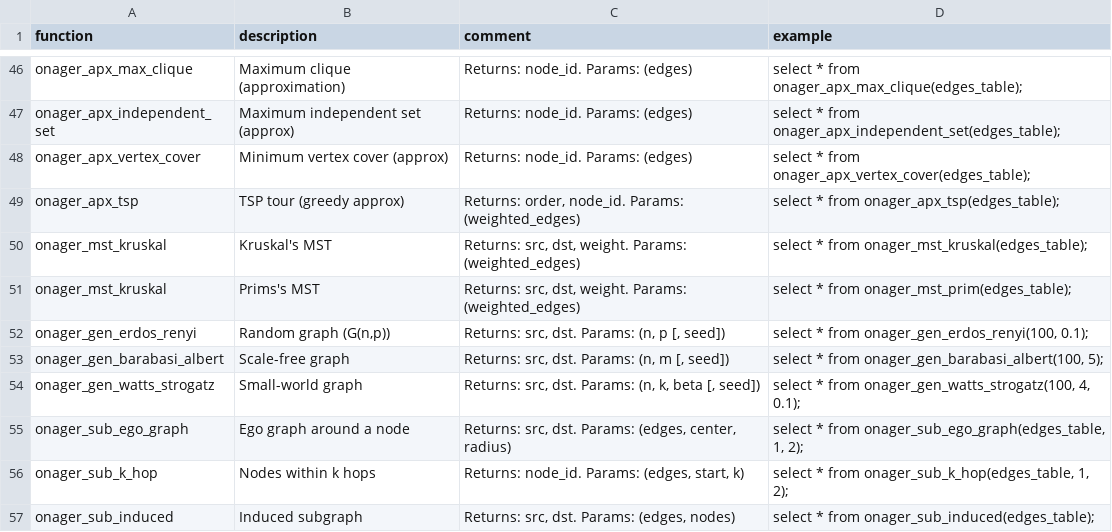
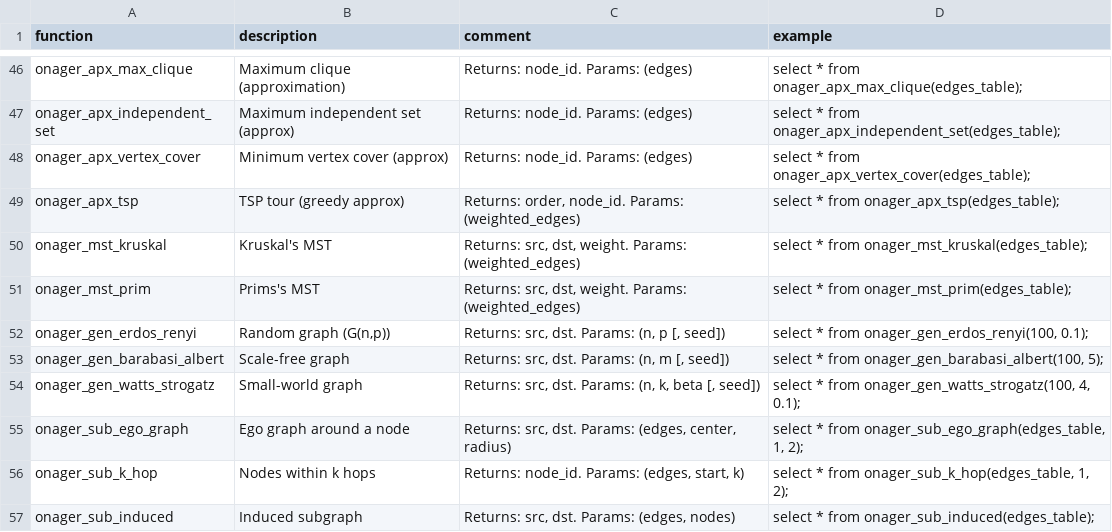
Before and after one commit to duckdb/community-extensions, a CSV file: extensions/onager/docs/function_descriptions.csv, drawn as a sheet; only a part is shown, gaps mark what is left out.

Commit message:
WIP

```diff
--- a/extensions/onager/docs/function_descriptions.csv
+++ b/extensions/onager/docs/function_descriptions.csv
@@ -50,3 +50,3 @@ onager_apx_tsp,TSP tour (greedy approx),"Returns: order, node_id. Params: (weigh
 onager_mst_kruskal,Kruskal's MST,"Returns: src, dst, weight. Params: (weighted_edges)",select * from onager_mst_kruskal(edges_table);
-onager_mst_kruskal,Prims's MST,"Returns: src, dst, weight. Params: (weighted_edges)",select * from onager_mst_prim(edges_table);
+onager_mst_prim,Prims's MST,"Returns: src, dst, weight. Params: (weighted_edges)",select * from onager_mst_prim(edges_table);
 onager_gen_erdos_renyi,"Random graph (G(n,p))","Returns: src, dst. Params: (n, p [, seed])","select * from onager_gen_erdos_renyi(100, 0.1);"
```
